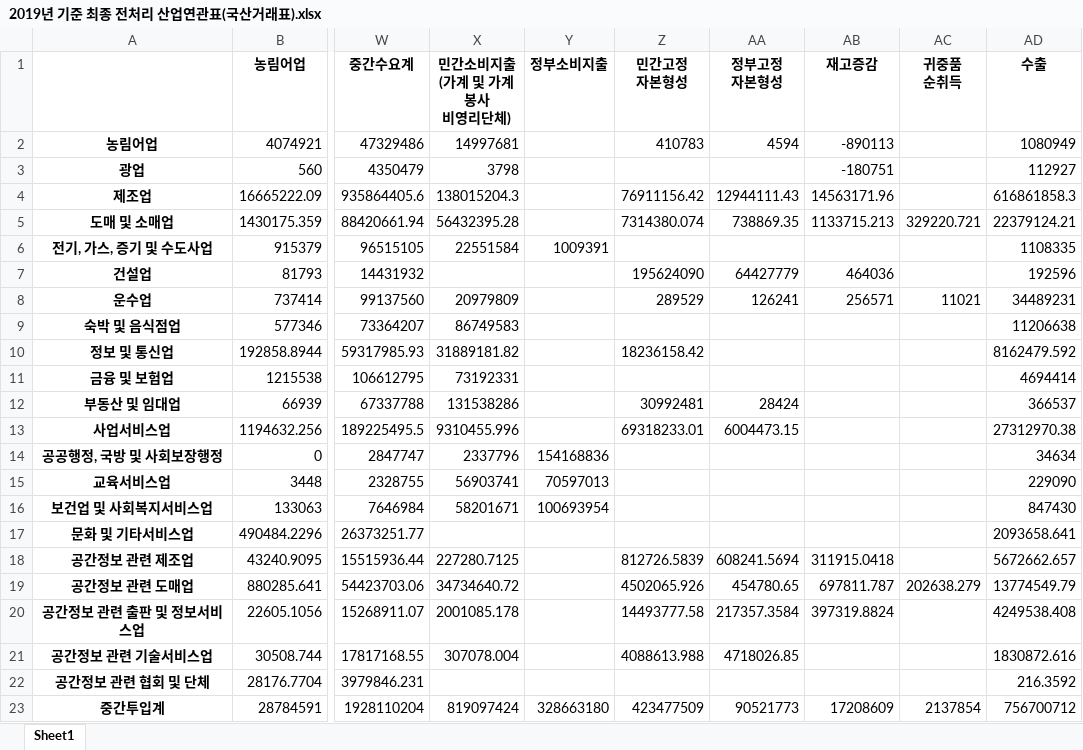
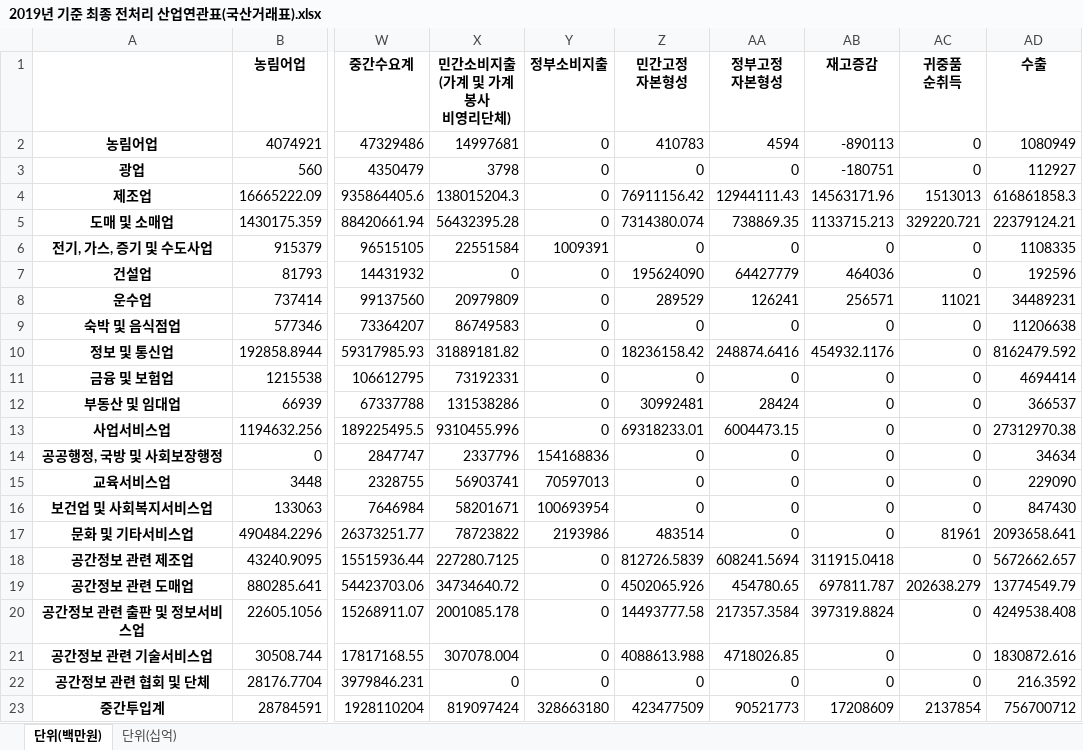
Before and after one commit to ehddy/spatial_information_project, an Excel workbook: 최종 전처리 데이터 모음/2019/2019년 기준 최종 전처리 산업연관표(국산거래표).xlsx, sheet 단위(백만원), drawn as a sheet; only a part is shown, gaps mark what is left out; values as stored, in another font and other column widths than the file's, no borders; the diff names each change by its address in the sheet, - before the commit and + after, or states it on an @@ line.

```diff
--- a/최종 전처리 데이터 모음/2019/2019년 기준 최종 전처리 산업연관표(국산거래표).xlsx (sheet 단위(백만원))
+++ b/최종 전처리 데이터 모음/2019/2019년 기준 최종 전처리 산업연관표(국산거래표).xlsx (sheet 단위(백만원))
-sheet tab: Sheet1
+sheet tab: 단위(백만원)
+sheet tab: 단위(십억)
-Y2:Y5 (정부소비지출): (empty)
+Y2:Y5 (정부소비지출): 0
-AC2:AC3 (귀중품 순취득): (empty)
+AC2:AC3 (귀중품 순취득): 0
-Z3 (민간고정 자본형성): (empty)
+Z3 (민간고정 자본형성): 0
-AA3 (정부고정 자본형성): (empty)
+AA3 (정부고정 자본형성): 0
-AC4 (귀중품 순취득): (empty)
+AC4 (귀중품 순취득): 1513013
-Z6 (민간고정 자본형성): (empty)
+Z6 (민간고정 자본형성): 0
-AA6 (정부고정 자본형성): (empty)
+AA6 (정부고정 자본형성): 0
-AB6 (재고증감): (empty)
+AB6 (재고증감): 0
-AC6:AC7 (귀중품 순취득): (empty)
+AC6:AC7 (귀중품 순취득): 0
-X7 (민간소비지출 (가계 및 가계봉사 비영리단체)): (empty)
+X7 (민간소비지출 (가계 및 가계봉사 비영리단체)): 0
-Y7:Y13 (정부소비지출): (empty)
+Y7:Y13 (정부소비지출): 0
-Z9 (민간고정 자본형성): (empty)
+Z9 (민간고정 자본형성): 0
-AA9 (정부고정 자본형성): (empty)
+AA9 (정부고정 자본형성): 0
-AB9 (재고증감): (empty)
+AB9 (재고증감): 0
-AC9:AC16 (귀중품 순취득): (empty)
+AC9:AC16 (귀중품 순취득): 0
-AA10 (정부고정 자본형성): (empty)
+AA10 (정부고정 자본형성): 248874.6416
-AB10 (재고증감): (empty)
+AB10 (재고증감): 454932.1176
-Z11 (민간고정 자본형성): (empty)
+Z11 (민간고정 자본형성): 0
-AA11 (정부고정 자본형성): (empty)
+AA11 (정부고정 자본형성): 0
-AB11:AB17 (재고증감): (empty)
+AB11:AB17 (재고증감): 0
-Z14:Z16 (민간고정 자본형성): (empty)
+Z14:Z16 (민간고정 자본형성): 0
-AA14:AA17 (정부고정 자본형성): (empty)
+AA14:AA17 (정부고정 자본형성): 0
-X17 (민간소비지출 (가계 및 가계봉사 비영리단체)): (empty)
+X17 (민간소비지출 (가계 및 가계봉사 비영리단체)): 78723822
-Y17 (정부소비지출): (empty)
+Y17 (정부소비지출): 2193986
-Z17 (민간고정 자본형성): (empty)
+Z17 (민간고정 자본형성): 483514
-AC17 (귀중품 순취득): (empty)
+AC17 (귀중품 순취득): 81961
-Y18:Y22 (정부소비지출): (empty)
+Y18:Y22 (정부소비지출): 0
-AC18 (귀중품 순취득): (empty)
+AC18 (귀중품 순취득): 0
-AC20:AC22 (귀중품 순취득): (empty)
+AC20:AC22 (귀중품 순취득): 0
-AB21:AB22 (재고증감): (empty)
+AB21:AB22 (재고증감): 0
-X22 (민간소비지출 (가계 및 가계봉사 비영리단체)): (empty)
+X22 (민간소비지출 (가계 및 가계봉사 비영리단체)): 0
-Z22 (민간고정 자본형성): (empty)
+Z22 (민간고정 자본형성): 0
-AA22 (정부고정 자본형성): (empty)
+AA22 (정부고정 자본형성): 0
```
Also changed, not shown: 고용표 전처리/고용표 전처리 엑셀.xlsx, 최종 전처리 데이터 모음/2017/2017년 기준 최종 전처리 산업연관표(국산거래표).xlsx, 29 other files.
